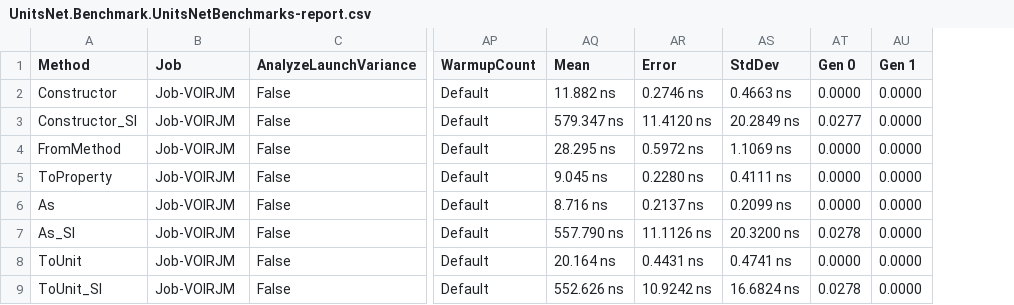
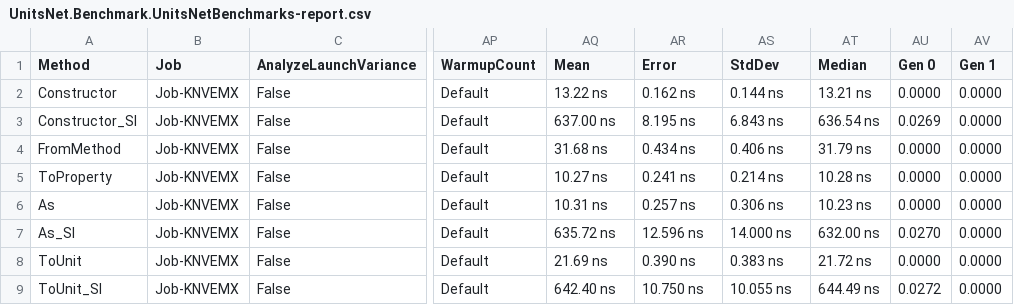
Before and after one commit to angularsen/UnitsNet, a CSV file: benchmarks/netcoreapp21/results/UnitsNet.Benchmark.UnitsNetBenchmarks-report.csv, drawn as a sheet; only a part is shown, gaps mark what is left out; addresses are those after the commit; the diff covers the shown part only; the diff names each change by its address in the sheet, - before the commit and + after, or states it on an @@ line.

Commit message:
Automatic benchmark generation for cece3f33b4178cfc741b12e3ffe6c90f02bc7ff3

```diff
--- a/benchmarks/netcoreapp21/results/UnitsNet.Benchmark.UnitsNetBenchmarks-report.csv
+++ b/benchmarks/netcoreapp21/results/UnitsNet.Benchmark.UnitsNetBenchmarks-report.csv
+column AT (Median), rows 2-9: 13.21 ns | 636.54 ns | 31.79 ns | 10.28 ns | 10.23 ns | 632.00 ns | 21.72 ns | 644.49 ns
-B2:B9 (Job): Job-VOIRJM
+B2:B9 (Job): Job-KNVEMX
-AQ2 (Mean): 11.882 ns
+AQ2 (Mean): 13.22 ns
-AR2 (Error): 0.2746 ns
+AR2 (Error): 0.162 ns
-AS2 (StdDev): 0.4663 ns
+AS2 (StdDev): 0.144 ns
-AQ3 (Mean): 579.347 ns
+AQ3 (Mean): 637.00 ns
-AR3 (Error): 11.4120 ns
+AR3 (Error): 8.195 ns
-AS3 (StdDev): 20.2849 ns
+AS3 (StdDev): 6.843 ns
-AU3 (Gen 0): 0.0277
+AU3 (Gen 0): 0.0269
-AQ4 (Mean): 28.295 ns
+AQ4 (Mean): 31.68 ns
-AR4 (Error): 0.5972 ns
+AR4 (Error): 0.434 ns
-AS4 (StdDev): 1.1069 ns
+AS4 (StdDev): 0.406 ns
-AQ5 (Mean): 9.045 ns
+AQ5 (Mean): 10.27 ns
-AR5 (Error): 0.2280 ns
+AR5 (Error): 0.241 ns
-AS5 (StdDev): 0.4111 ns
+AS5 (StdDev): 0.214 ns
-AQ6 (Mean): 8.716 ns
+AQ6 (Mean): 10.31 ns
-AR6 (Error): 0.2137 ns
+AR6 (Error): 0.257 ns
-AS6 (StdDev): 0.2099 ns
+AS6 (StdDev): 0.306 ns
-AQ7 (Mean): 557.790 ns
+AQ7 (Mean): 635.72 ns
-AR7 (Error): 11.1126 ns
+AR7 (Error): 12.596 ns
-AS7 (StdDev): 20.3200 ns
+AS7 (StdDev): 14.000 ns
-AU7 (Gen 0): 0.0278
+AU7 (Gen 0): 0.0270
-AQ8 (Mean): 20.164 ns
+AQ8 (Mean): 21.69 ns
-AR8 (Error): 0.4431 ns
+AR8 (Error): 0.390 ns
-AS8 (StdDev): 0.4741 ns
+AS8 (StdDev): 0.383 ns
-AQ9 (Mean): 552.626 ns
+AQ9 (Mean): 642.40 ns
-AR9 (Error): 10.9242 ns
+AR9 (Error): 10.750 ns
-AS9 (StdDev): 16.6824 ns
+AS9 (StdDev): 10.055 ns
-AU9 (Gen 0): 0.0278
+AU9 (Gen 0): 0.0272
```
Also changed, not shown: 45 edited cells elsewhere in this file, 5 other files.
